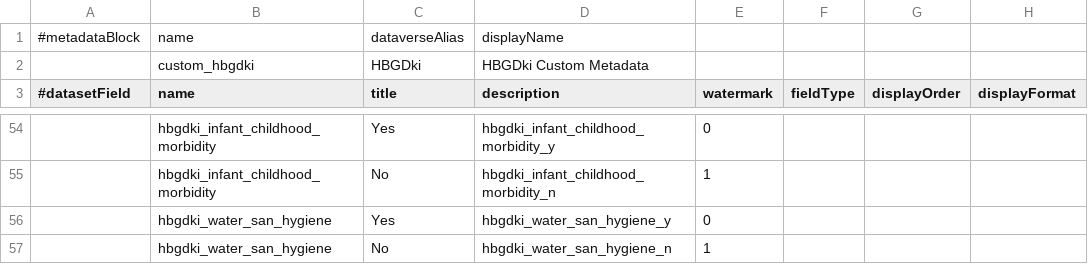
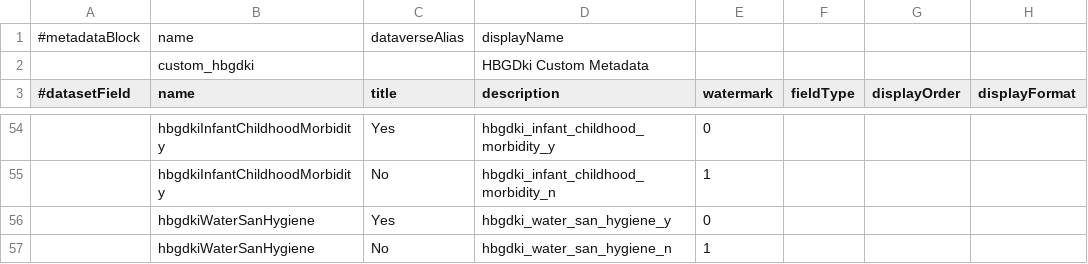
Before and after one commit to IQSS/dataverse, a TSV file: scripts/api/data/metadatablocks/custom_hbgdki.tsv, drawn as a sheet; only a part is shown, gaps mark what is left out; the diff covers the shown part only; the diff names each change by its address in the sheet, - before the commit and + after, or states it on an @@ line.

Commit message:
fixed field names to camel case

```diff
--- a/scripts/api/data/metadatablocks/custom_hbgdki.tsv
+++ b/scripts/api/data/metadatablocks/custom_hbgdki.tsv
-C2 (title): HBGDki
+C2 (title): (empty)
-B54:B55 (name): hbgdki_infant_childhood_morbidity
+B54:B55 (name): hbgdkiInfantChildhoodMorbidity
-B56:B57 (name): hbgdki_water_san_hygiene
+B56:B57 (name): hbgdkiWaterSanHygiene
```
Also changed, not shown: 49 edited cells elsewhere in this file.
